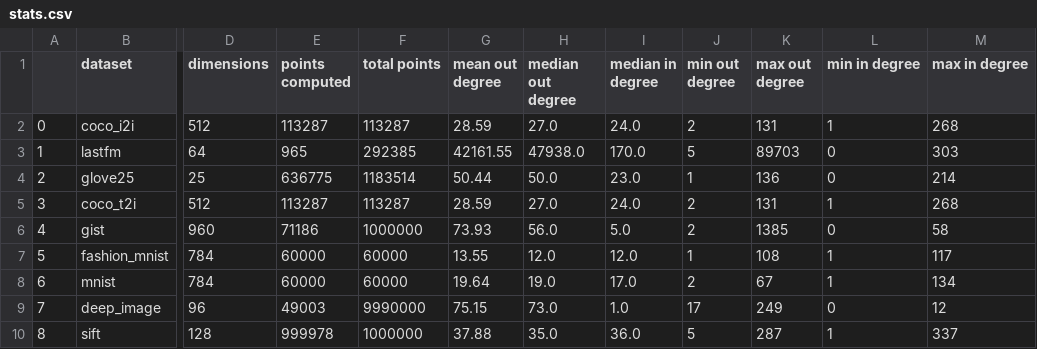
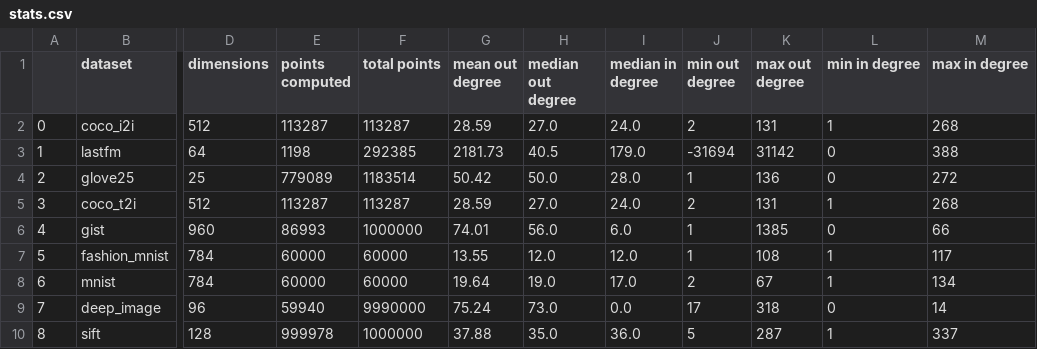
Before and after one commit to PratyushAvi/navigable-graphs, a CSV file: stats.csv, drawn as a sheet; only a part is shown, gaps mark what is left out; the diff names each change by its address in the sheet, - before the commit and + after, or states it on an @@ line.

Commit message:
added degrees for each node

```diff
--- a/stats.csv
+++ b/stats.csv
-E3 (points computed): 965
+E3 (points computed): 1198
-G3 (mean out degree): 42161.55
+G3 (mean out degree): 2181.73
-H3 (median out degree): 47938.0
+H3 (median out degree): 40.5
-I3 (median in degree): 170.0
+I3 (median in degree): 179.0
-J3 (min out degree): 5
+J3 (min out degree): -31694
-K3 (max out degree): 89703
+K3 (max out degree): 31142
-M3 (max in degree): 303
+M3 (max in degree): 388
-E4 (points computed): 636775
+E4 (points computed): 779089
-G4 (mean out degree): 50.44
+G4 (mean out degree): 50.42
-I4 (median in degree): 23.0
+I4 (median in degree): 28.0
-M4 (max in degree): 214
+M4 (max in degree): 272
-E6 (points computed): 71186
+E6 (points computed): 86993
-G6 (mean out degree): 73.93
+G6 (mean out degree): 74.01
-I6 (median in degree): 5.0
+I6 (median in degree): 6.0
-J6 (min out degree): 2
+J6 (min out degree): 1
-M6 (max in degree): 58
+M6 (max in degree): 66
-E9 (points computed): 49003
+E9 (points computed): 59940
-G9 (mean out degree): 75.15
+G9 (mean out degree): 75.24
-I9 (median in degree): 1.0
+I9 (median in degree): 0.0
-K9 (max out degree): 249
+K9 (max out degree): 318
-M9 (max in degree): 12
+M9 (max in degree): 14
```
Also changed, not shown: 19 other files.
